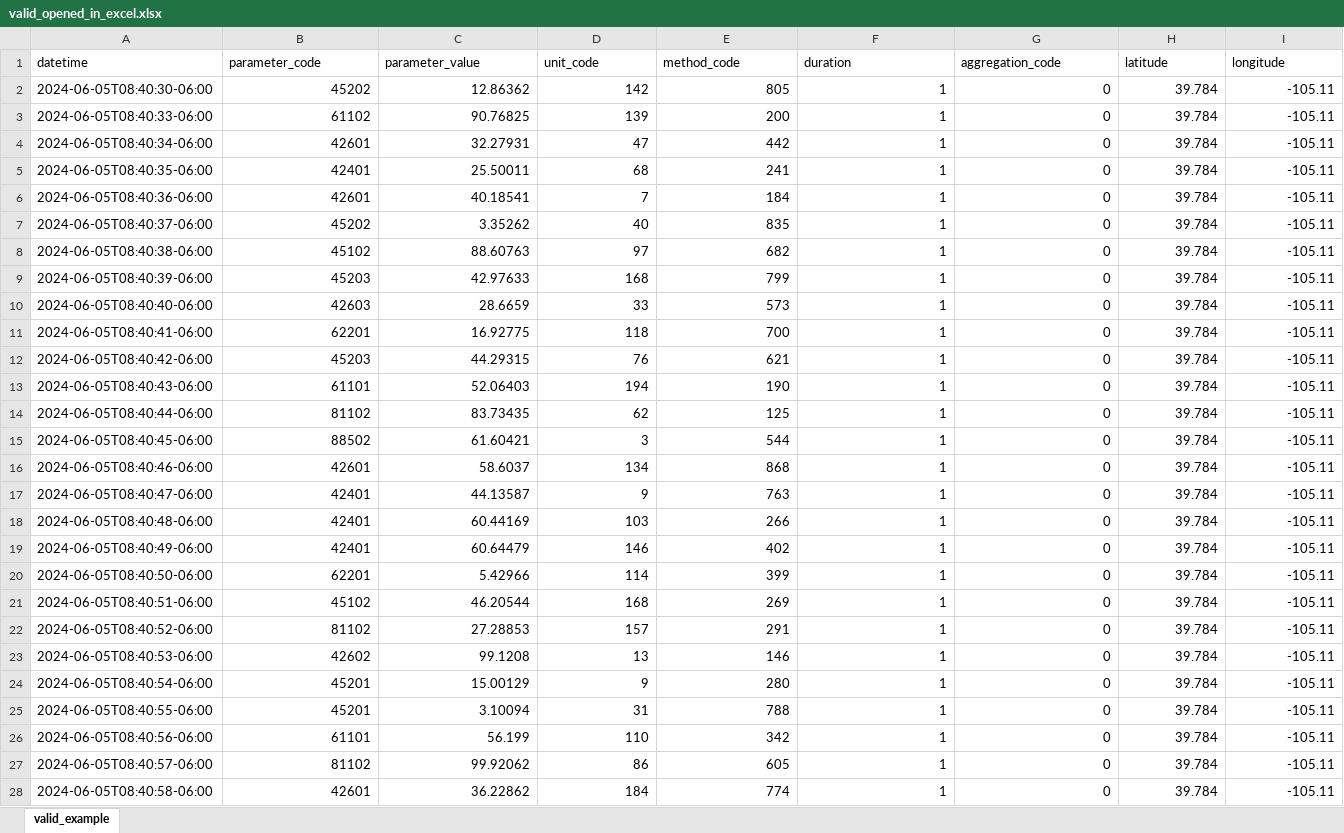
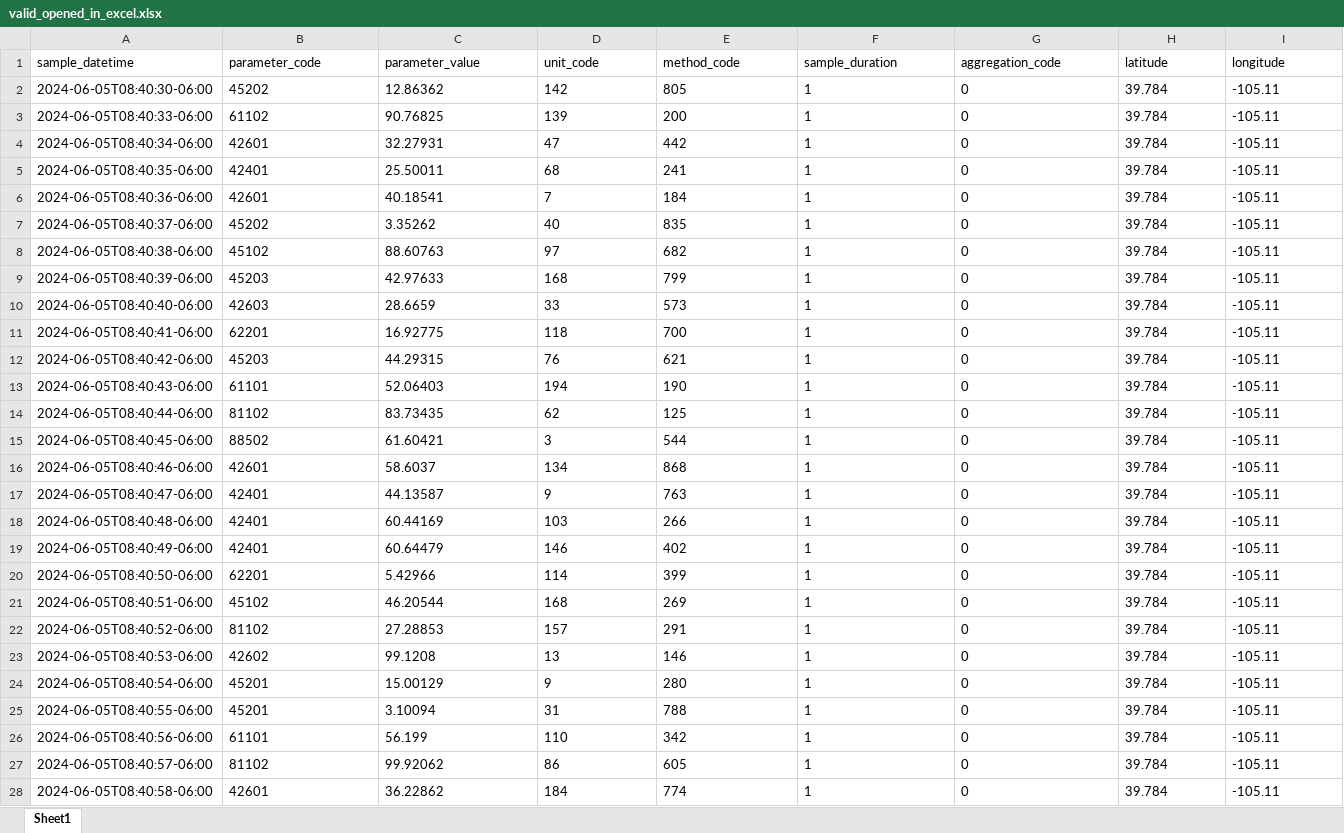
Before and after one commit to cdphe-atops/aqdx-v3-validator, an Excel workbook: test_files/valid_opened_in_excel.xlsx, sheet Sheet1, drawn as a sheet; only a part is shown; values as stored, in another font and other column widths than the file's, no borders; the diff covers the shown part only; the diff names each change by its address in the sheet, - before the commit and + after, or states it on an @@ line.

Commit message:
update "datetime" to "sample_datetime", "duration" to "sample_duration"

```diff
--- a/test_files/valid_opened_in_excel.xlsx (sheet Sheet1)
+++ b/test_files/valid_opened_in_excel.xlsx (sheet Sheet1)
-sheet tab: valid_example
+sheet tab: Sheet1
-A1: datetime
+A1: sample_datetime
-F1: duration
+F1: sample_duration
-B2:I28 alignment: right
+B2:I28 alignment: left
```
Also changed, not shown: cell formats elsewhere in this sheet, 13 other files.
